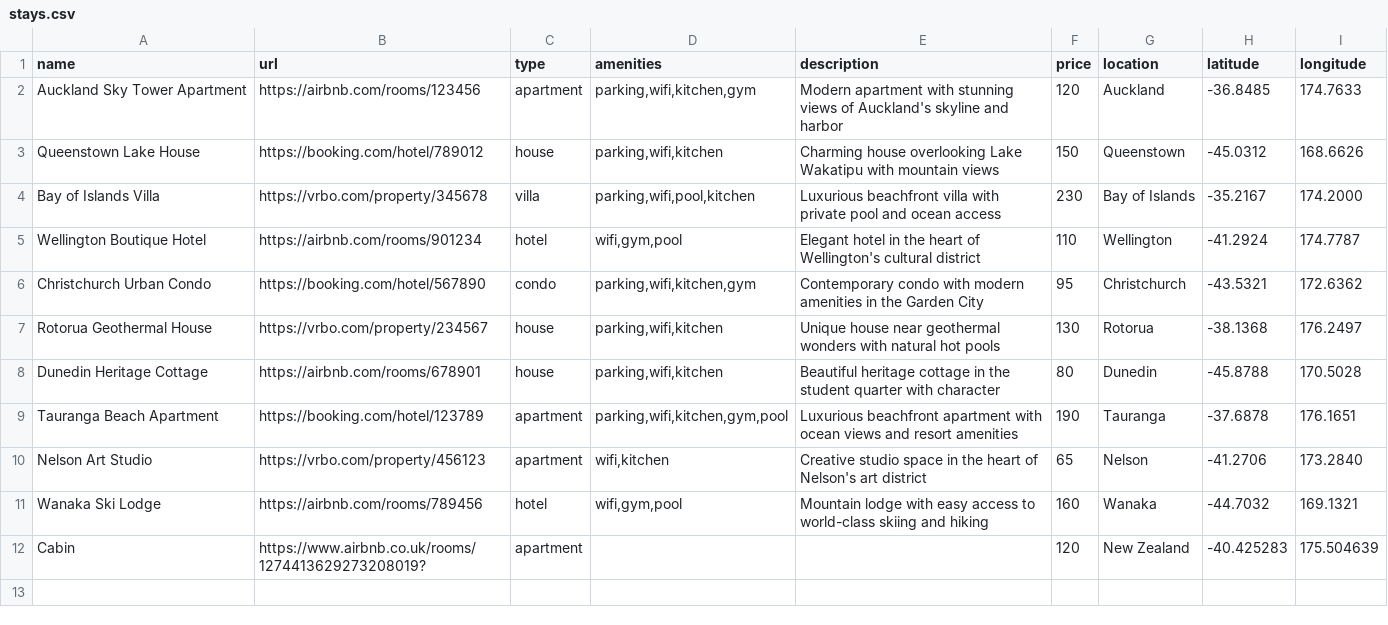
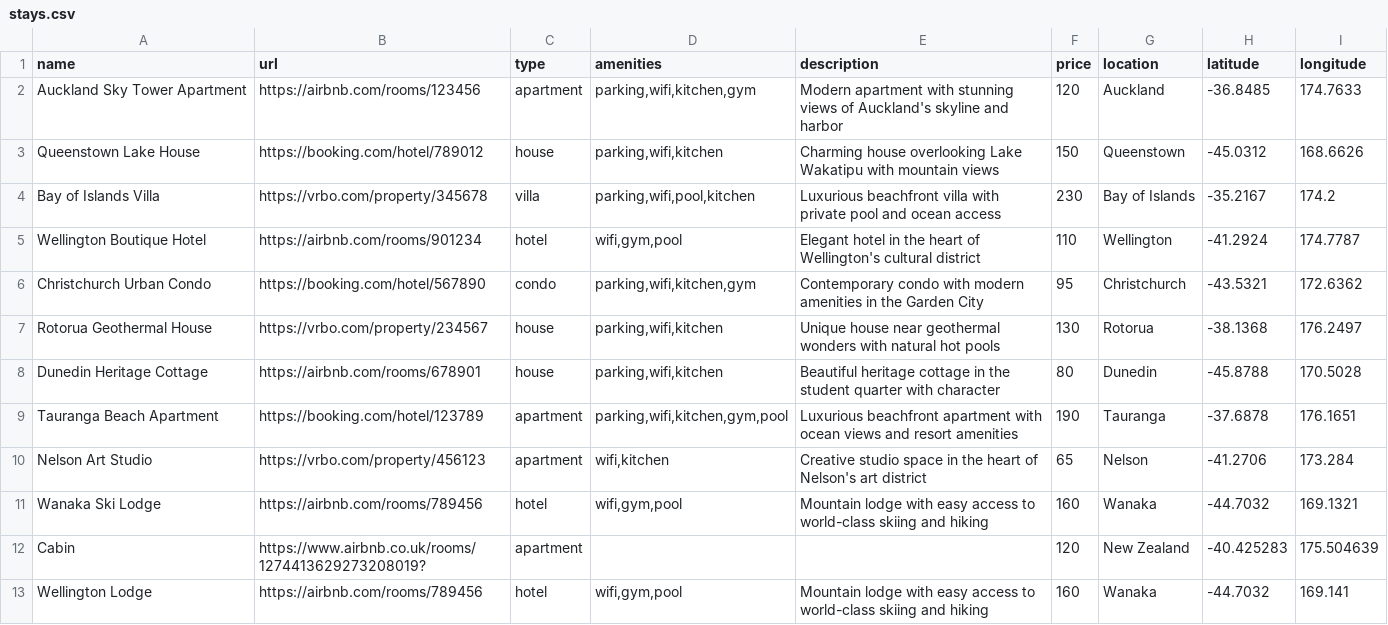
Before and after one commit to jkanbi/stays.arated.com, a CSV file: stays.csv, drawn as a sheet.

Commit message:
Update stays.csv

```diff
--- a/stays.csv
+++ b/stays.csv
@@ -3,3 +3,3 @@ Auckland Sky Tower Apartment,https://airbnb.com/rooms/123456,apartment,"parking,
 Queenstown Lake House,https://booking.com/hotel/789012,house,"parking,wifi,kitchen",Charming house overlooking Lake Wakatipu with mountain views,150,Queenstown,-45.0312,168.6626
-Bay of Islands Villa,https://vrbo.com/property/345678,villa,"parking,wifi,pool,kitchen",Luxurious beachfront villa with private pool and ocean access,230,Bay of Islands,-35.2167,174.2000
+Bay of Islands Villa,https://vrbo.com/property/345678,villa,"parking,wifi,pool,kitchen",Luxurious beachfront villa with private pool and ocean access,230,Bay of Islands,-35.2167,174.2
 Wellington Boutique Hotel,https://airbnb.com/rooms/901234,hotel,"wifi,gym,pool",Elegant hotel in the heart of Wellington's cultural district,110,Wellington,-41.2924,174.7787
@@ -9,4 +9,5 @@ Dunedin Heritage Cottage,https://airbnb.com/rooms/678901,house,"parking,wifi,kit
 Tauranga Beach Apartment,https://booking.com/hotel/123789,apartment,"parking,wifi,kitchen,gym,pool",Luxurious beachfront apartment with ocean views and resort amenities,190,Tauranga,-37.6878,176.1651
-Nelson Art Studio,https://vrbo.com/property/456123,apartment,"wifi,kitchen",Creative studio space in the heart of Nelson's art district,65,Nelson,-41.2706,173.2840
+Nelson Art Studio,https://vrbo.com/property/456123,apartment,"wifi,kitchen",Creative studio space in the heart of Nelson's art district,65,Nelson,-41.2706,173.284
 Wanaka Ski Lodge,https://airbnb.com/rooms/789456,hotel,"wifi,gym,pool",Mountain lodge with easy access to world-class skiing and hiking,160,Wanaka,-44.7032,169.1321
 Cabin,https://www.airbnb.co.uk/rooms/1274413629273208019?,apartment,,,120,New Zealand,-40.425283,175.504639
+Wellington Lodge,https://airbnb.com/rooms/789456,hotel,"wifi,gym,pool",Mountain lodge with easy access to world-class skiing and hiking,160,Wanaka,-44.7032,169.141
```
